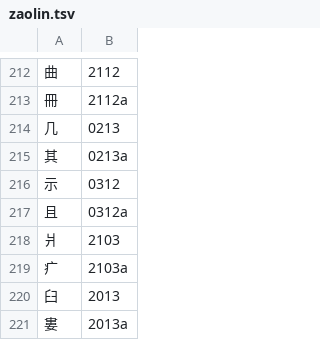
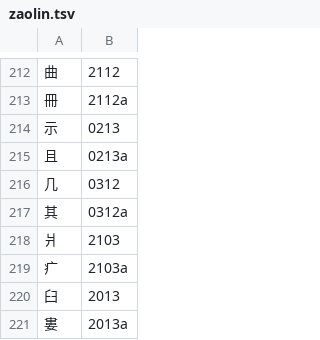
Before and after one commit to chenlin014/youxiong, a TSV file: jz-scheme/siyuan/chordmap/zaolin.tsv, drawn as a sheet; only a part is shown, gaps mark what is left out.

```diff
--- a/jz-scheme/siyuan/chordmap/zaolin.tsv
+++ b/jz-scheme/siyuan/chordmap/zaolin.tsv
@@ -213,6 +213,6 @@
 冊	2112a
-几	0213
-其	0213a
-示	0312
-且	0312a
+示	0213
+且	0213a
+几	0312
+其	0312a
 爿	2103
```
Also changed, not shown: jz-scheme/xingyi/chordmap/zaolin.tsv.
